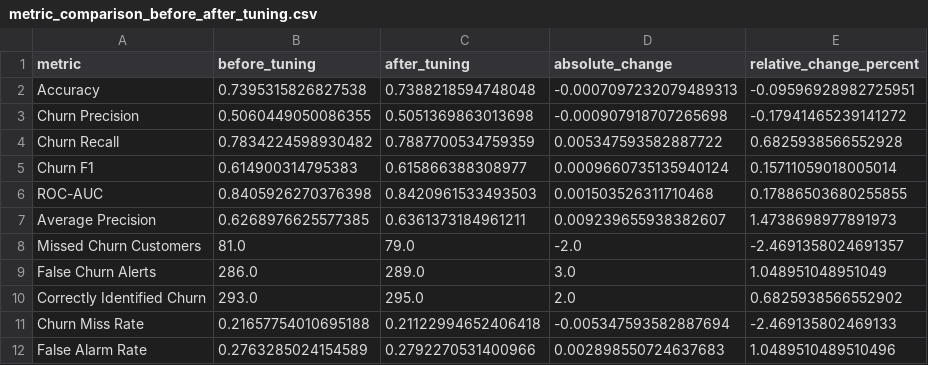
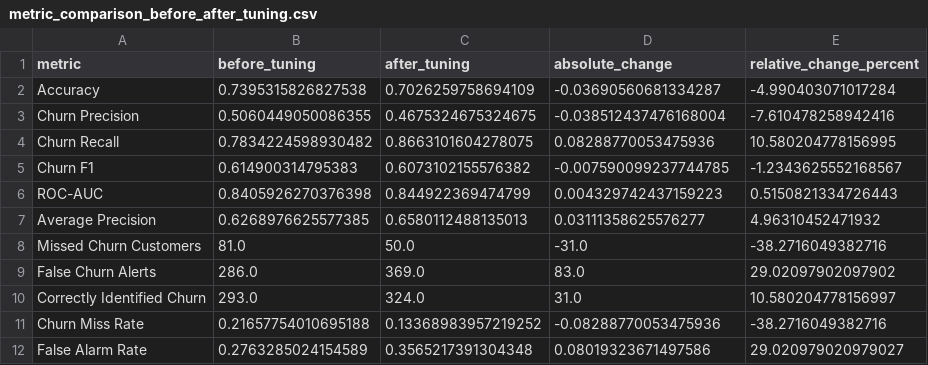
Before and after one commit to hamzaa-zia/AI-ML-Engineering-Advanced-Tasks-01, a CSV file: outputs/metric_comparison_before_after_tuning.csv, drawn as a sheet.

```diff
--- a/outputs/metric_comparison_before_after_tuning.csv
+++ b/outputs/metric_comparison_before_after_tuning.csv
@@ -1,12 +1,12 @@
 metric,before_tuning,after_tuning,absolute_change,relative_change_percent
-Accuracy,0.7395315826827538,0.7388218594748048,-0.0007097232079489313,-0.09596928982725951
-Churn Precision,0.5060449050086355,0.5051369863013698,-0.000907918707265698,-0.17941465239141272
-Churn Recall,0.7834224598930482,0.7887700534759359,0.005347593582887722,0.6825938566552928
-Churn F1,0.614900314795383,0.615866388308977,0.0009660735135940124,0.15711059018005014
-ROC-AUC,0.8405926270376398,0.8420961533493503,0.001503526311710468,0.17886503680255855
-Average Precision,0.6268976625577385,0.6361373184961211,0.009239655938382607,1.4738698977891973
-Missed Churn Customers,81.0,79.0,-2.0,-2.4691358024691357
-False Churn Alerts,286.0,289.0,3.0,1.048951048951049
-Correctly Identified Churn,293.0,295.0,2.0,0.6825938566552902
-Churn Miss Rate,0.21657754010695188,0.21122994652406418,-0.005347593582887694,-2.469135802469133
-False Alarm Rate,0.2763285024154589,0.2792270531400966,0.002898550724637683,1.0489510489510496
+Accuracy,0.7395315826827538,0.7026259758694109,-0.03690560681334287,-4.990403071017284
+Churn Precision,0.5060449050086355,0.4675324675324675,-0.038512437476168004,-7.610478258942416
+Churn Recall,0.7834224598930482,0.8663101604278075,0.08288770053475936,10.580204778156995
+Churn F1,0.614900314795383,0.6073102155576382,-0.007590099237744785,-1.2343625552168567
+ROC-AUC,0.8405926270376398,0.844922369474799,0.004329742437159223,0.5150821334726443
+Average Precision,0.6268976625577385,0.6580112488135013,0.03111358625576277,4.96310452471932
+Missed Churn Customers,81.0,50.0,-31.0,-38.2716049382716
+False Churn Alerts,286.0,369.0,83.0,29.02097902097902
+Correctly Identified Churn,293.0,324.0,31.0,10.580204778156997
+Churn Miss Rate,0.21657754010695188,0.13368983957219252,-0.08288770053475936,-38.2716049382716
+False Alarm Rate,0.2763285024154589,0.3565217391304348,0.08019323671497586,29.020979020979027
```
Also changed, not shown: outputs/churn_predictions.csv, outputs/grid_search_results.csv, 17 other files.
